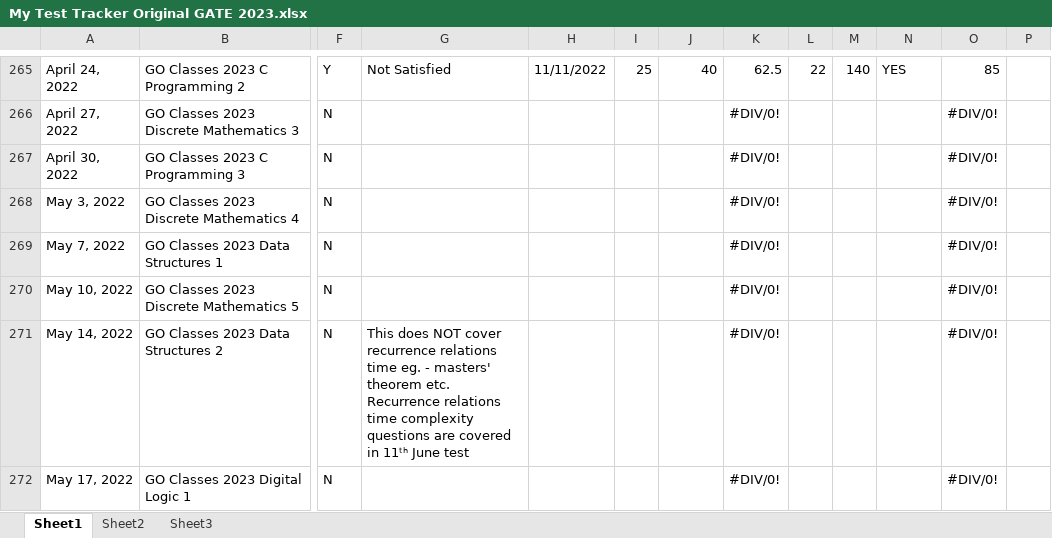
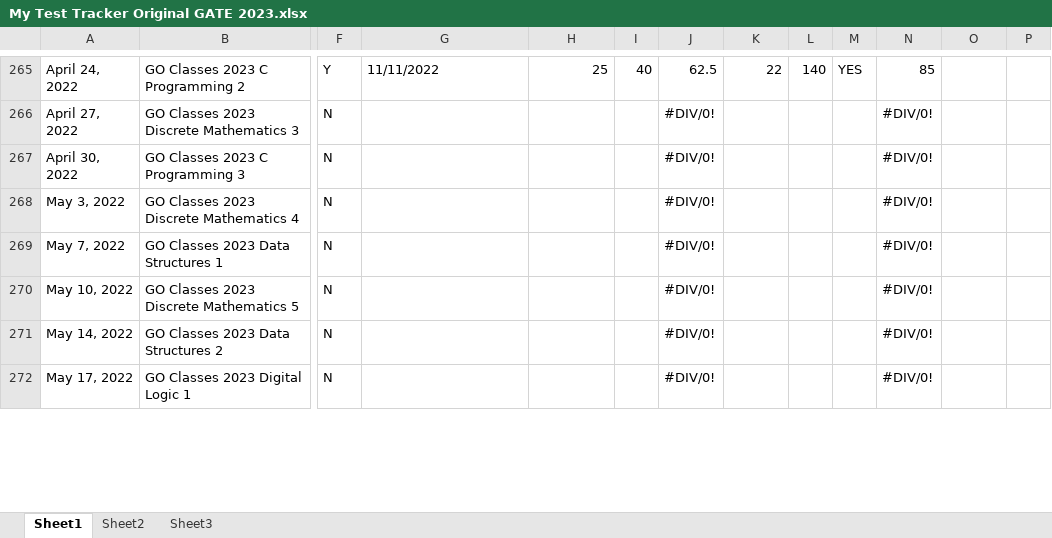
Before and after one commit to Abhrajyoti00/Abhrajyoti00-GATE_2022_2023, an Excel workbook: My Test Tracker Original GATE 2023.xlsx, sheet Sheet1, drawn as a sheet; only a part is shown, gaps mark what is left out; values as stored, in another font and other column widths than the file's, no cell formats; conditional formats and table styles not drawn; the diff covers the shown part only; the diff names each change by its address in the sheet, - before the commit and + after, or states it on an @@ line.

Commit message:
Updated my test tracker

```diff
--- a/My Test Tracker Original GATE 2023.xlsx (sheet Sheet1)
+++ b/My Test Tracker Original GATE 2023.xlsx (sheet Sheet1)
-G265: Not Satisfied
+G265: 11/11/2022
-H265: 11/11/2022
+H265: 25
-I265: 25
+I265: 40
-J265: 40
+J265: 62.5
-K265: 62.5
+K265: 22
-L265: 22
+L265: 140
-M265: 140
+M265: YES
-N265: YES
+N265: 85
-O265: 85
+O265: (empty)
-J266:J272: (empty)
+J266:J272: #DIV/0!
-K266:K272: #DIV/0!
+K266:K272: (empty)
-N266:N272: (empty)
+N266:N272: #DIV/0!
-O266:O272: #DIV/0!
+O266:O272: (empty)
-G271: This does NOT cover recurrence relations time eg. - masters' theorem etc. Recurrence relations time complexity questions are covered in 11ᵗʰ June test
+G271: (empty)
```
Also changed, not shown: 411 edited cells elsewhere in this sheet, cell formats, My Entire Preparation Routine.xlsx.
